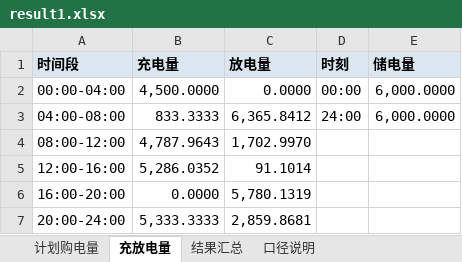
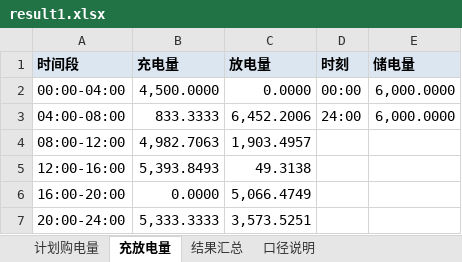
Before and after one commit to dreamybroomxj-coder/our-mcm2026c, an Excel workbook: question1/results/result1.xlsx, sheet 充放电量, drawn as a sheet; values as stored, in another font and other column widths than the file's, no borders; the diff names each change by its address in the sheet, - before the commit and + after, or states it on an @@ line.

```diff
--- a/question1/results/result1.xlsx (sheet 充放电量)
+++ b/question1/results/result1.xlsx (sheet 充放电量)
-C3 (放电量): 6,365.8412
+C3 (放电量): 6,452.2006
-B4 (充电量): 4,787.9643
+B4 (充电量): 4,982.7063
-C4 (放电量): 1,702.9970
+C4 (放电量): 1,903.4957
-B5 (充电量): 5,286.0352
+B5 (充电量): 5,393.8493
-C5 (放电量): 91.1014
+C5 (放电量): 49.3138
-C6 (放电量): 5,780.1319
+C6 (放电量): 5,066.4749
-C7 (放电量): 2,859.8681
+C7 (放电量): 3,573.5251
```
Also changed, not shown: sheet 计划购电量, sheet 结果汇总, sheet 口径说明, 23 other files.
